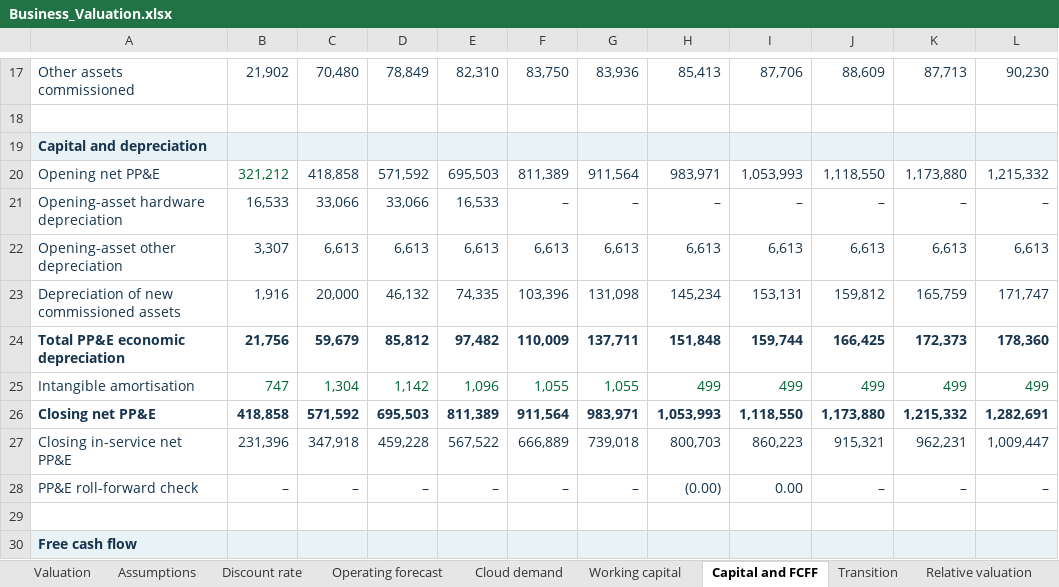
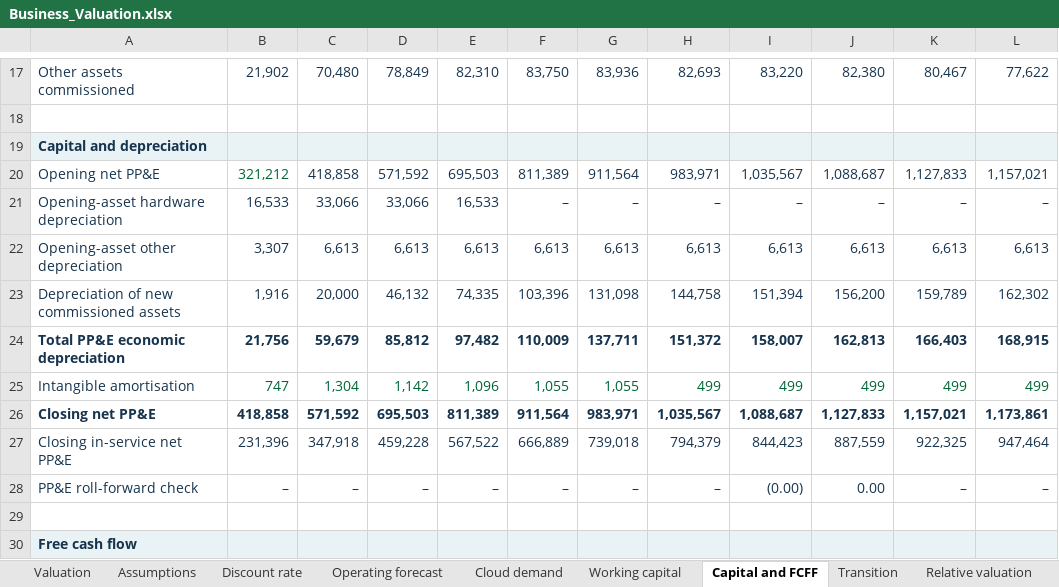
Before and after one commit to EltonTan0709/BAC3001_Project, an Excel workbook: data/Business_Valuation.xlsx, sheet Capital and FCFF, drawn as a sheet; only a part is shown, gaps mark what is left out; values as stored, in another font and other column widths than the file's, no borders; charts and pictures not drawn; the diff covers the shown part only; the diff names each change by its address in the sheet, - before the commit and + after, or states it on an @@ line.

Commit message:
Model prudent post-build capital deployment across scenarios

```diff
--- a/data/Business_Valuation.xlsx (sheet Capital and FCFF)
+++ b/data/Business_Valuation.xlsx (sheet Capital and FCFF)
-H17: 85,413
+H17: 82,693
-I17: 87,706
+I17: 83,220
-J17: 88,609
+J17: 82,380
-K17: 87,713
+K17: 80,467
-L17: 90,230
+L17: 77,622
-I20: 1,053,993
+I20: 1,035,567
-J20: 1,118,550
+J20: 1,088,687
-K20: 1,173,880
+K20: 1,127,833
-L20: 1,215,332
+L20: 1,157,021
-H23: 145,234
+H23: 144,758
-I23: 153,131
+I23: 151,394
-J23: 159,812
+J23: 156,200
-K23: 165,759
+K23: 159,789
-L23: 171,747
+L23: 162,302
-H24: 151,848
+H24: 151,372
-I24: 159,744
+I24: 158,007
-J24: 166,425
+J24: 162,813
-K24: 172,373
+K24: 166,403
-L24: 178,360
+L24: 168,915
-H26: 1,053,993
+H26: 1,035,567
-I26: 1,118,550
+I26: 1,088,687
-J26: 1,173,880
+J26: 1,127,833
-K26: 1,215,332
+K26: 1,157,021
-L26: 1,282,691
+L26: 1,173,861
-H27: 800,703
+H27: 794,379
-I27: 860,223
+I27: 844,423
-J27: 915,321
+J27: 887,559
-K27: 962,231
+K27: 922,325
-L27: 1,009,447
+L27: 947,464
-H28: (0.00)
+H28: –
-I28: 0.00
+I28: (0.00)
-J28: –
+J28: 0.00
```
Also changed, not shown: 4 added rows, 4 removed rows and 108 edited cells elsewhere in this sheet, sheet Sensitivity, sheet Transition, sheet Simulation inputs, sheet Valuation, sheet Assumptions, sheet Relative valuation, formulas that keep their value, 11 other files.
